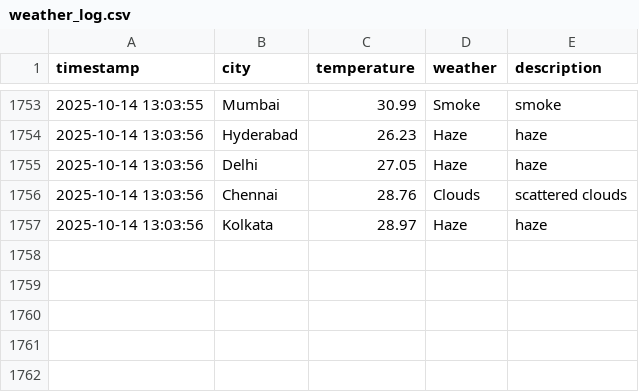
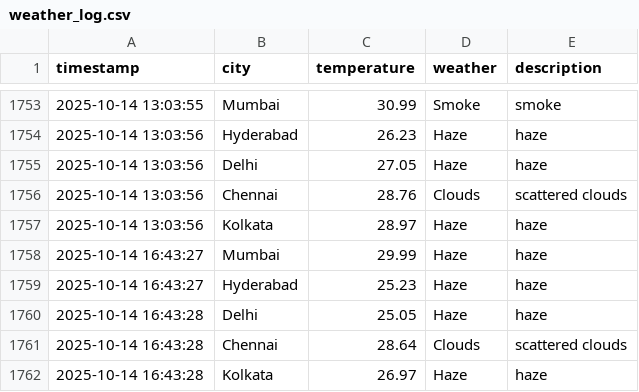
Before and after one commit to Harsh-KH-6/weather-tracking-automation, a CSV file: weather_log.csv, drawn as a sheet; only a part is shown, gaps mark what is left out.

Commit message:
🌤️ Weather Update - 2025-10-14 16:43:28 UTC
Automated weather data collection for Indian cities:
- Mumbai, Hyderabad, Delhi, Chennai, Kolkata

This commit updates the weather_log.csv file with current weather conditions.
Generated by GitHub Actions workflow.

```diff
--- a/weather_log.csv
+++ b/weather_log.csv
@@ -1757 +1757,6 @@ timestamp,city,temperature,weather,description
 2025-10-14 13:03:56,Kolkata,28.97,Haze,haze
+2025-10-14 16:43:27,Mumbai,29.99,Haze,haze
+2025-10-14 16:43:27,Hyderabad,25.23,Haze,haze
+2025-10-14 16:43:28,Delhi,25.05,Haze,haze
+2025-10-14 16:43:28,Chennai,28.64,Clouds,scattered clouds
+2025-10-14 16:43:28,Kolkata,26.97,Haze,haze
```
